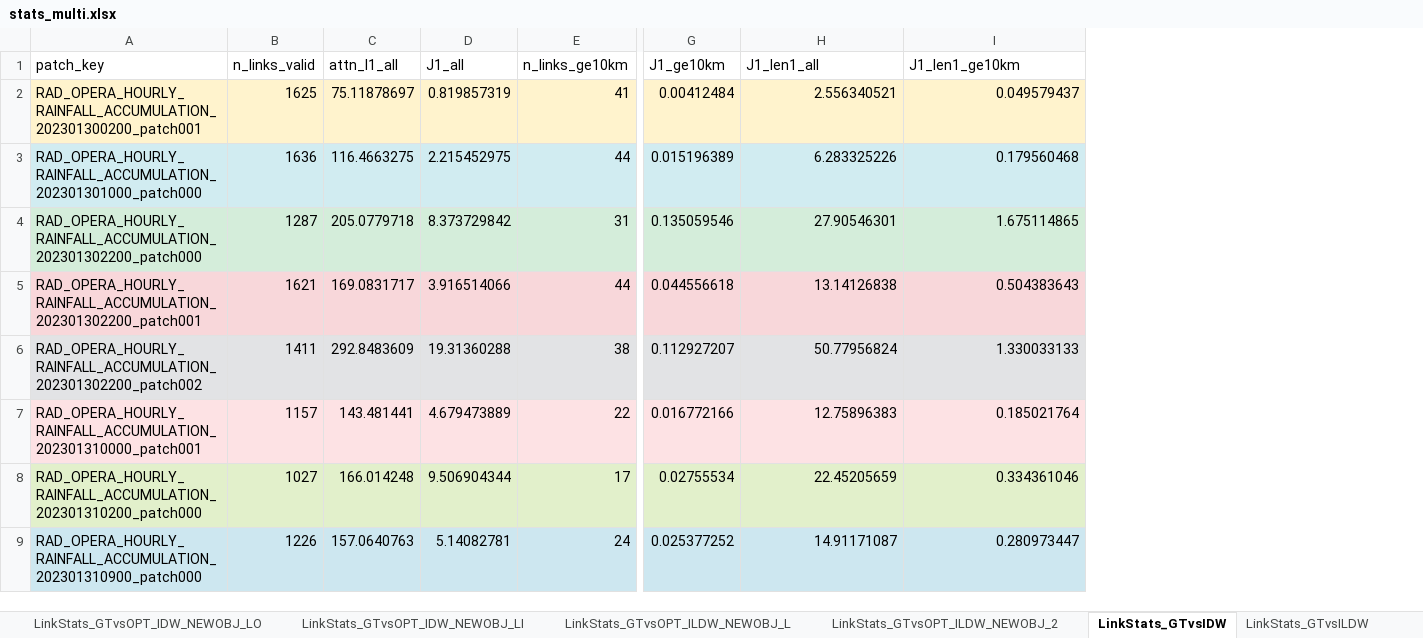
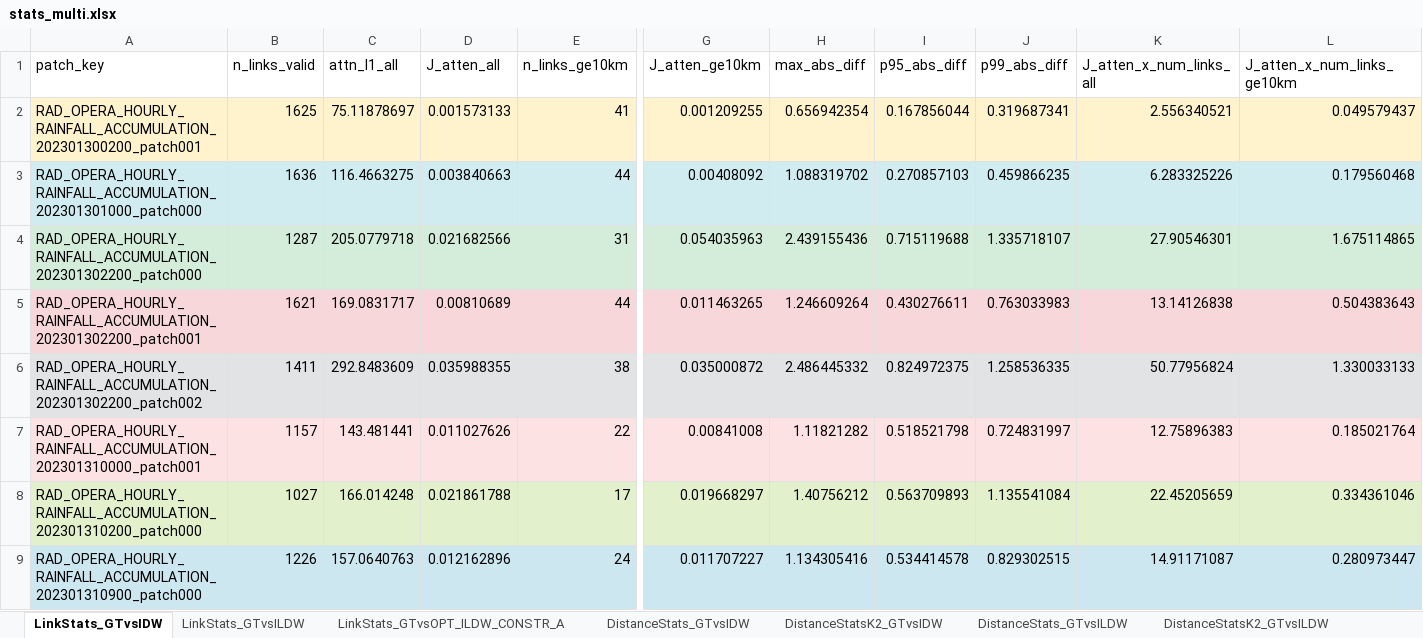
Before and after one commit to guyeven/Rainfall-Estimation, an Excel workbook: Compute-Link-Attenuations/TenPatches/batch_analyze_output_multi/stats_multi.xlsx, sheet LinkStats_GTvsIDW, drawn as a sheet; only a part is shown, gaps mark what is left out; values as stored, in another font and other column widths than the file's, no borders; removed rows and columns are numbered as before the commit, all else as after; the diff names each change by its address in the sheet, - before the commit and + after, or states it on an @@ line.

```diff
--- a/Compute-Link-Attenuations/TenPatches/batch_analyze_output_multi/stats_multi.xlsx (sheet LinkStats_GTvsIDW)
+++ b/Compute-Link-Attenuations/TenPatches/batch_analyze_output_multi/stats_multi.xlsx (sheet LinkStats_GTvsIDW)
-sheet tab: LinkStats_GTvsOPT_ILDW_NEWOBJ_L
+sheet tab: LinkStats_GTvsOPT_ILDW_CONSTR_A
-sheet tab: LinkStats_GTvsOPT_IDW_NEWOBJ_LO
-sheet tab: LinkStats_GTvsOPT_IDW_NEWOBJ_LI
-sheet tab: LinkStats_GTvsOPT_ILDW_NEWOBJ_2
@@ sheet tab order changed: LinkStats_GTvsIDW | LinkStats_GTvsILDW | LinkStats_GTvsOPT_ILDW_CONSTR_A | DistanceStats_GTvsIDW | DistanceStatsK2_GTvsIDW | DistanceStats_GTvsILDW | DistanceStatsK2_GTvsILDW @@
-column D (J1_all), rows 2-9: 0.819857319 | 2.215452975 | 8.373729842 | 3.916514066 | 19.31360288 | 4.679473889 | 9.506904344 | 5.14082781
+column D (J_atten_all), rows 2-9: 0.001573133 | 0.003840663 | 0.021682566 | 0.00810689 | 0.035988355 | 0.011027626 | 0.021861788 | 0.012162896
-column G (J1_ge10km), rows 2-9: 0.00412484 | 0.015196389 | 0.135059546 | 0.044556618 | 0.112927207 | 0.016772166 | 0.02755534 | 0.025377252
+column G (J_atten_ge10km), rows 2-9: 0.001209255 | 0.00408092 | 0.054035963 | 0.011463265 | 0.035000872 | 0.00841008 | 0.019668297 | 0.011707227
+column H (max_abs_diff), rows 2-9: 0.656942354 | 1.088319702 | 2.439155436 | 1.246609264 | 2.486445332 | 1.11821282 | 1.40756212 | 1.134305416
+column I (p95_abs_diff), rows 2-9: 0.167856044 | 0.270857103 | 0.715119688 | 0.430276611 | 0.824972375 | 0.518521798 | 0.563709893 | 0.534414578
+column J (p99_abs_diff), rows 2-9: 0.319687341 | 0.459866235 | 1.335718107 | 0.763033983 | 1.258536335 | 0.724831997 | 1.135541084 | 0.829302515
-K1: J1_len1_all
+K1: J_atten_x_num_links_all
-L1: J1_len1_ge10km
+L1: J_atten_x_num_links_ge10km
```
Also changed, not shown: sheet CoverageStats_GTvsOPT_ILDW_CONS, sheet DistanceStatsK2_GTvsOPT_ILDW_CO, sheet DistanceStats_GTvsOPT_ILDW_CONS, sheet OverallStats_GTvsOPT_ILDW_CONST, sheet OverallStats_GTvsILDW, sheet Objective_NativeBySolver, 6 more sheets, other sheet tabs, 50 other files.
